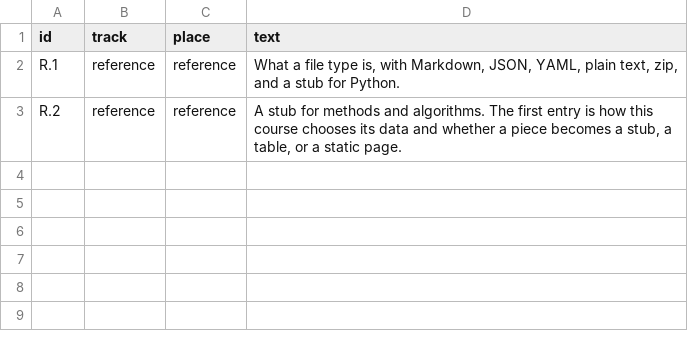
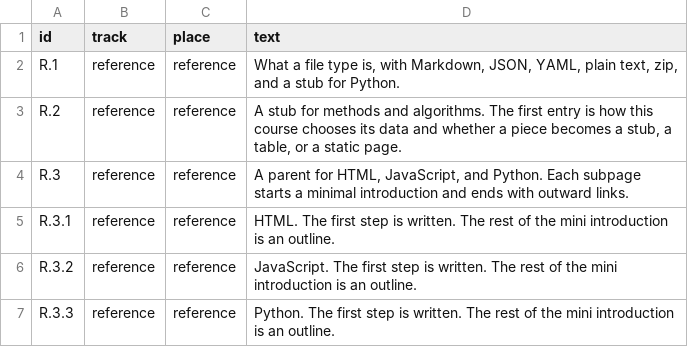
Before and after one commit to ai-course-pages/ai-course-pages.github.io, a TSV file: curriculum/reference.tsv, drawn as a sheet.

```diff
--- a/curriculum/reference.tsv
+++ b/curriculum/reference.tsv
@@ -3 +3,5 @@ R.1	reference	reference	What a file type is, with Markdown, JSON, YAML, plain te
 R.2	reference	reference	A stub for methods and algorithms. The first entry is how this course chooses its data and whether a piece becomes a stub, a table, or a static page.
+R.3	reference	reference	A parent for HTML, JavaScript, and Python. Each subpage starts a minimal introduction and ends with outward links.
+R.3.1	reference	reference	HTML. The first step is written. The rest of the mini introduction is an outline.
+R.3.2	reference	reference	JavaScript. The first step is written. The rest of the mini introduction is an outline.
+R.3.3	reference	reference	Python. The first step is written. The rest of the mini introduction is an outline.
```
Also changed, not shown: curriculum/freshness.tsv, curriculum/glossary.tsv, 22 other files.
